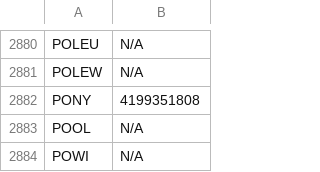
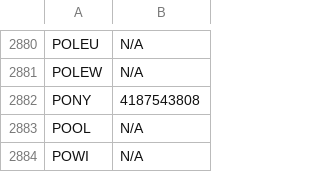
Before and after one commit to JNewman-cell/StockProjects, a CSV file: StockTickers/nasdaq_tickers_cleaned.csv, drawn as a sheet; only a part is shown, gaps mark what is left out.

Commit message:
Add cleaned dataset CSVs and Trie pickle

```diff
--- a/StockTickers/nasdaq_tickers_cleaned.csv
+++ b/StockTickers/nasdaq_tickers_cleaned.csv
@@ -2881,3 +2881,3 @@ POLEU,N/A
 POLEW,N/A
-PONY,4199351808
+PONY,4187543808
 POOL,N/A
```
Also changed, not shown: StockTickers/nyse_tickers_cleaned.csv, 1 other file.
